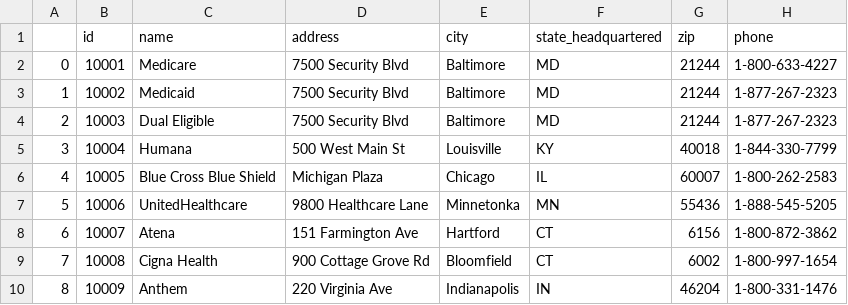
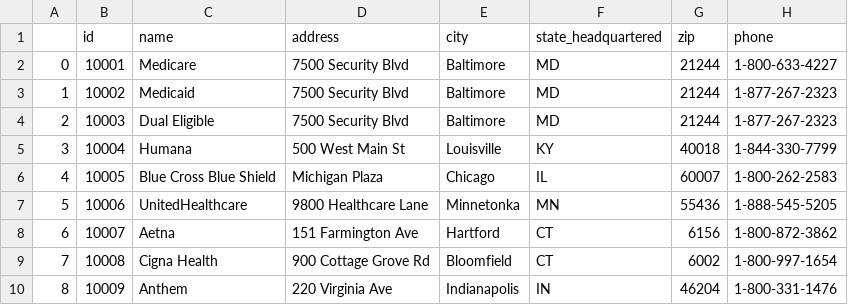
Before and after one commit to dataweave19/synthea-healthcare-etl, a CSV file: src/main/resources/payers/insurance_companies.csv, drawn as a sheet; only a part is shown; the diff names each change by its address in the sheet, - before the commit and + after, or states it on an @@ line.

```diff
--- a/src/main/resources/payers/insurance_companies.csv
+++ b/src/main/resources/payers/insurance_companies.csv
-C8 (name): Atena
+C8 (name): Aetna
```
Also changed, not shown: 2 other files.
